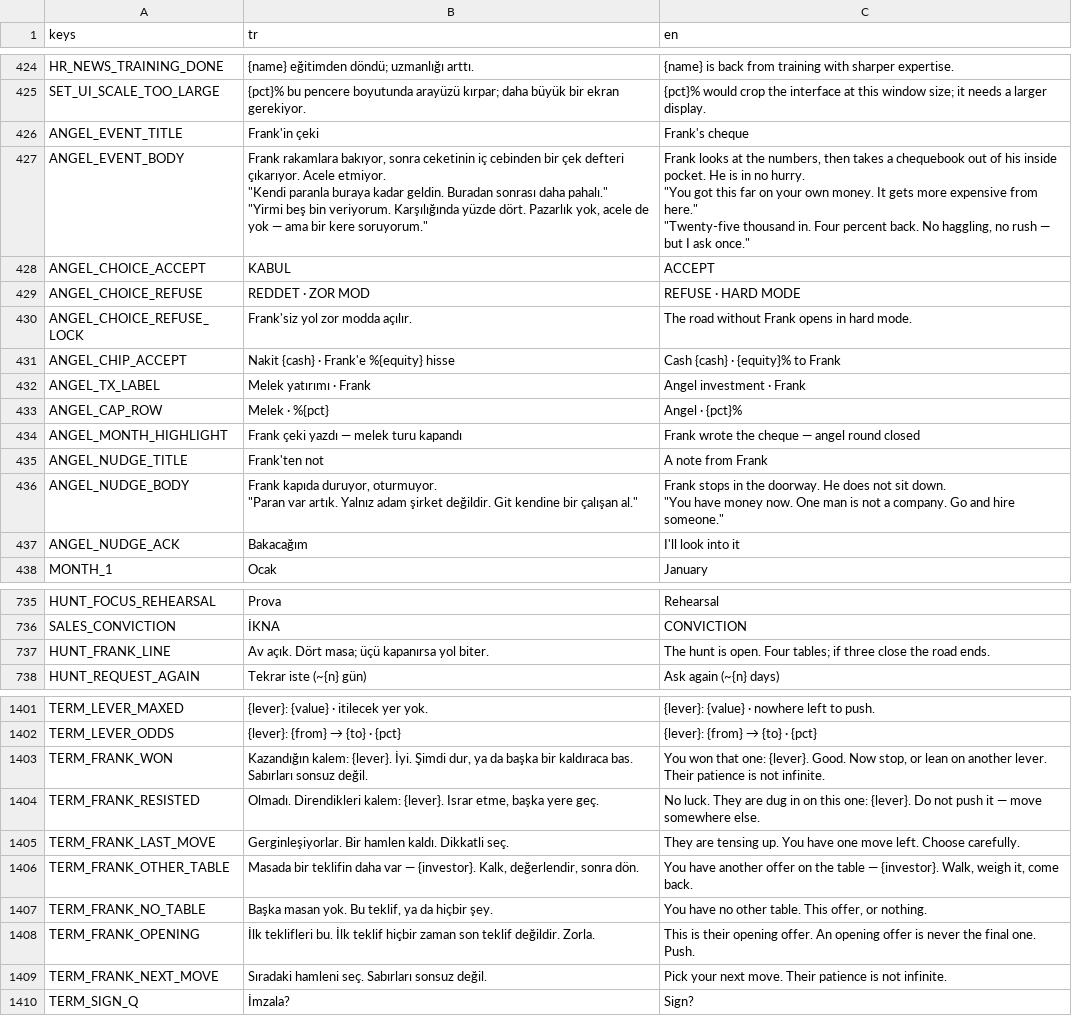
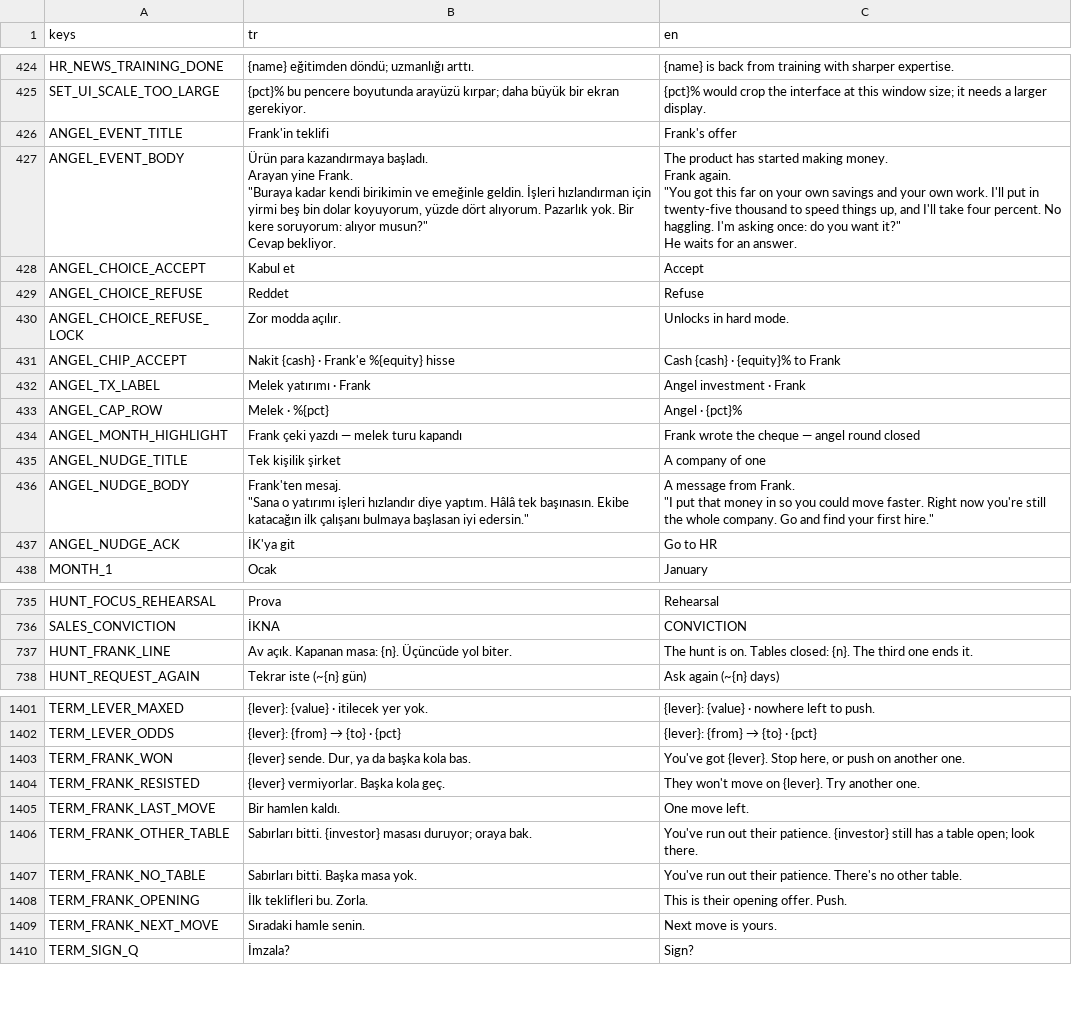
Before and after one commit to erdem1v/projectunicorn, a CSV file: project-unicorn/localization/strings.csv, drawn as a sheet; only a part is shown, gaps mark what is left out; the diff covers the shown part only.

```diff
--- a/project-unicorn/localization/strings.csv
+++ b/project-unicorn/localization/strings.csv
@@ -425,15 +425,19 @@ HR_NEWS_TRAINING_DONE,{name} eğitimden döndü; uzmanlığı arttı.,{name} is
 SET_UI_SCALE_TOO_LARGE,{pct}% bu pencere boyutunda arayüzü kırpar; daha büyük bir ekran gerekiyor.,{pct}% would crop the interface at this window size; it needs a larger display.
-ANGEL_EVENT_TITLE,Frank'in çeki,Frank's cheque
-ANGEL_EVENT_BODY,"Frank rakamlara bakıyor, sonra ceketinin iç cebinden bir çek defteri çıkarıyor. Acele etmiyor.
-
-""Kendi paranla buraya kadar geldin. Buradan sonrası daha pahalı.""
-
-""Yirmi beş bin veriyorum. Karşılığında yüzde dört. Pazarlık yok, acele de yok — ama bir kere soruyorum.""","Frank looks at the numbers, then takes a chequebook out of his inside pocket. He is in no hurry.
-
-""You got this far on your own money. It gets more expensive from here.""
-
-""Twenty-five thousand in. Four percent back. No haggling, no rush — but I ask once."""
-ANGEL_CHOICE_ACCEPT,KABUL,ACCEPT
-ANGEL_CHOICE_REFUSE,REDDET · ZOR MOD,REFUSE · HARD MODE
-ANGEL_CHOICE_REFUSE_LOCK,Frank'siz yol zor modda açılır.,The road without Frank opens in hard mode.
+ANGEL_EVENT_TITLE,Frank'in teklifi,Frank's offer
+ANGEL_EVENT_BODY,"Ürün para kazandırmaya başladı.
+
+Arayan yine Frank.
+
+""Buraya kadar kendi birikimin ve emeğinle geldin. İşleri hızlandırman için yirmi beş bin dolar koyuyorum, yüzde dört alıyorum. Pazarlık yok. Bir kere soruyorum: alıyor musun?""
+
+Cevap bekliyor.","The product has started making money.
+
+Frank again.
+
+""You got this far on your own savings and your own work. I'll put in twenty-five thousand to speed things up, and I'll take four percent. No haggling. I'm asking once: do you want it?""
+
+He waits for an answer."
+ANGEL_CHOICE_ACCEPT,Kabul et,Accept
+ANGEL_CHOICE_REFUSE,Reddet,Refuse
+ANGEL_CHOICE_REFUSE_LOCK,Zor modda açılır.,Unlocks in hard mode.
 ANGEL_CHIP_ACCEPT,Nakit {cash} · Frank'e %{equity} hisse,Cash {cash} · {equity}% to Frank
@@ -442,9 +446,9 @@ ANGEL_CAP_ROW,Melek · %{pct},Angel · {pct}%
 ANGEL_MONTH_HIGHLIGHT,Frank çeki yazdı — melek turu kapandı,Frank wrote the cheque — angel round closed
-ANGEL_NUDGE_TITLE,Frank'ten not,A note from Frank
-ANGEL_NUDGE_BODY,"Frank kapıda duruyor, oturmuyor.
-
-""Paran var artık. Yalnız adam şirket değildir. Git kendine bir çalışan al.""","Frank stops in the doorway. He does not sit down.
-
-""You have money now. One man is not a company. Go and hire someone."""
-ANGEL_NUDGE_ACK,Bakacağım,I'll look into it
+ANGEL_NUDGE_TITLE,Tek kişilik şirket,A company of one
+ANGEL_NUDGE_BODY,"Frank'ten mesaj.
+
+""Sana o yatırımı işleri hızlandır diye yaptım. Hâlâ tek başınasın. Ekibe katacağın ilk çalışanı bulmaya başlasan iyi edersin.""","A message from Frank.
+
+""I put that money in so you could move faster. Right now you're still the whole company. Go and find your first hire."""
+ANGEL_NUDGE_ACK,İK'ya git,Go to HR
 MONTH_1,Ocak,January
@@ -748,3 +752,3 @@ HUNT_FOCUS_REHEARSAL,Prova,Rehearsal
 SALES_CONVICTION,İKNA,CONVICTION
-HUNT_FRANK_LINE,Av açık. Dört masa; üçü kapanırsa yol biter.,The hunt is open. Four tables; if three close the road ends.
+HUNT_FRANK_LINE,Av açık. Kapanan masa: {n}. Üçüncüde yol biter.,The hunt is on. Tables closed: {n}. The third one ends it.
 HUNT_REQUEST_AGAIN,Tekrar iste (~{n} gün),Ask again (~{n} days)
@@ -1518,9 +1502,9 @@ TERM_LEVER_MAXED,{lever}: {value} · itilecek yer yok.,{lever}: {value} · nowhe
 TERM_LEVER_ODDS,{lever}: {from} → {to} · {pct},{lever}: {from} → {to} · {pct}
-TERM_FRANK_WON,"Kazandığın kalem: {lever}. İyi. Şimdi dur, ya da başka bir kaldıraca bas. Sabırları sonsuz değil.","You won that one: {lever}. Good. Now stop, or lean on another lever. Their patience is not infinite."
-TERM_FRANK_RESISTED,"Olmadı. Direndikleri kalem: {lever}. Israr etme, başka yere geç.",No luck. They are dug in on this one: {lever}. Do not push it — move somewhere else.
-TERM_FRANK_LAST_MOVE,Gerginleşiyorlar. Bir hamlen kaldı. Dikkatli seç.,They are tensing up. You have one move left. Choose carefully.
-TERM_FRANK_OTHER_TABLE,"Masada bir teklifin daha var — {investor}. Kalk, değerlendir, sonra dön.","You have another offer on the table — {investor}. Walk, weigh it, come back."
-TERM_FRANK_NO_TABLE,"Başka masan yok. Bu teklif, ya da hiçbir şey.","You have no other table. This offer, or nothing."
-TERM_FRANK_OPENING,İlk teklifleri bu. İlk teklif hiçbir zaman son teklif değildir. Zorla.,This is their opening offer. An opening offer is never the final one. Push.
-TERM_FRANK_NEXT_MOVE,Sıradaki hamleni seç. Sabırları sonsuz değil.,Pick your next move. Their patience is not infinite.
+TERM_FRANK_WON,"{lever} sende. Dur, ya da başka kola bas.","You've got {lever}. Stop here, or push on another one."
+TERM_FRANK_RESISTED,{lever} vermiyorlar. Başka kola geç.,They won't move on {lever}. Try another one.
+TERM_FRANK_LAST_MOVE,Bir hamlen kaldı.,One move left.
+TERM_FRANK_OTHER_TABLE,Sabırları bitti. {investor} masası duruyor; oraya bak.,You've run out their patience. {investor} still has a table open; look there.
+TERM_FRANK_NO_TABLE,Sabırları bitti. Başka masa yok.,You've run out their patience. There's no other table.
+TERM_FRANK_OPENING,İlk teklifleri bu. Zorla.,This is their opening offer. Push.
+TERM_FRANK_NEXT_MOVE,Sıradaki hamle senin.,Next move is yours.
 TERM_SIGN_Q,İmzala?,Sign?
```
Also changed, not shown: 5 added rows, 2 removed rows and 58 edited cells elsewhere in this file, 35 other files.
